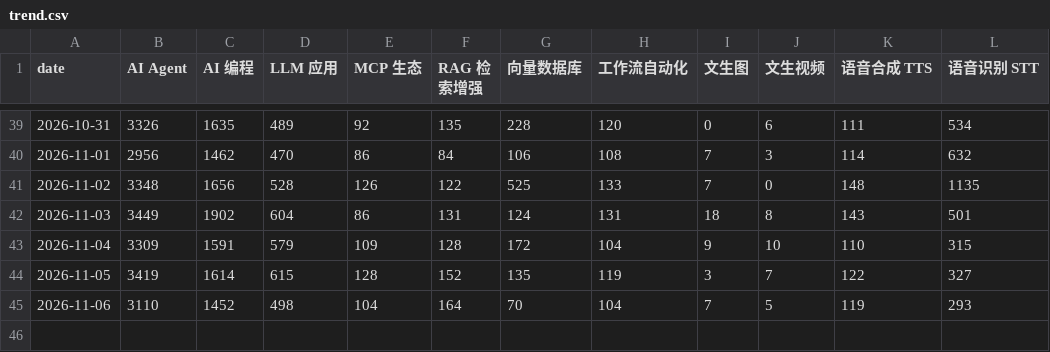
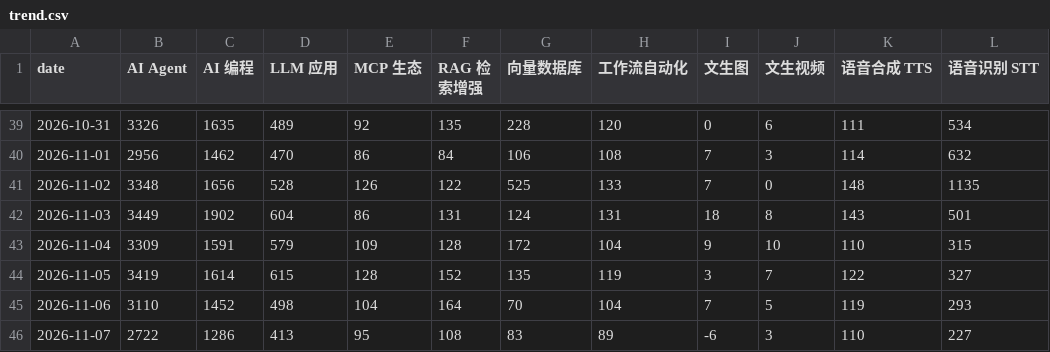
Before and after one commit to daipeter162-cmd/tool-radar, a CSV file: reports/trend.csv, drawn as a sheet; only a part is shown, gaps mark what is left out.

```diff
--- a/reports/trend.csv
+++ b/reports/trend.csv
@@ -45 +45,2 @@ date,AI Agent,AI 编程,LLM 应用,MCP 生态,RAG 检索增强,向量数据库,
 2026-11-06,3110,1452,498,104,164,70,104,7,5,119,293
+2026-11-07,2722,1286,413,95,108,83,89,-6,3,110,227
```
Also changed, not shown: 5 other files.
